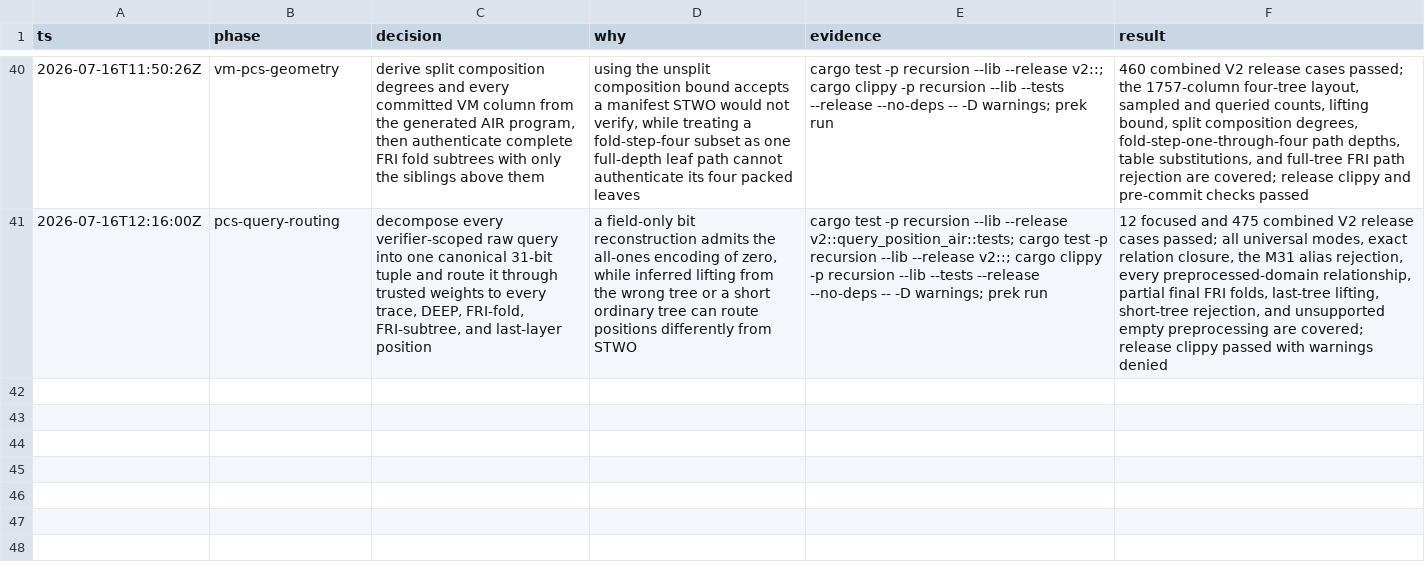
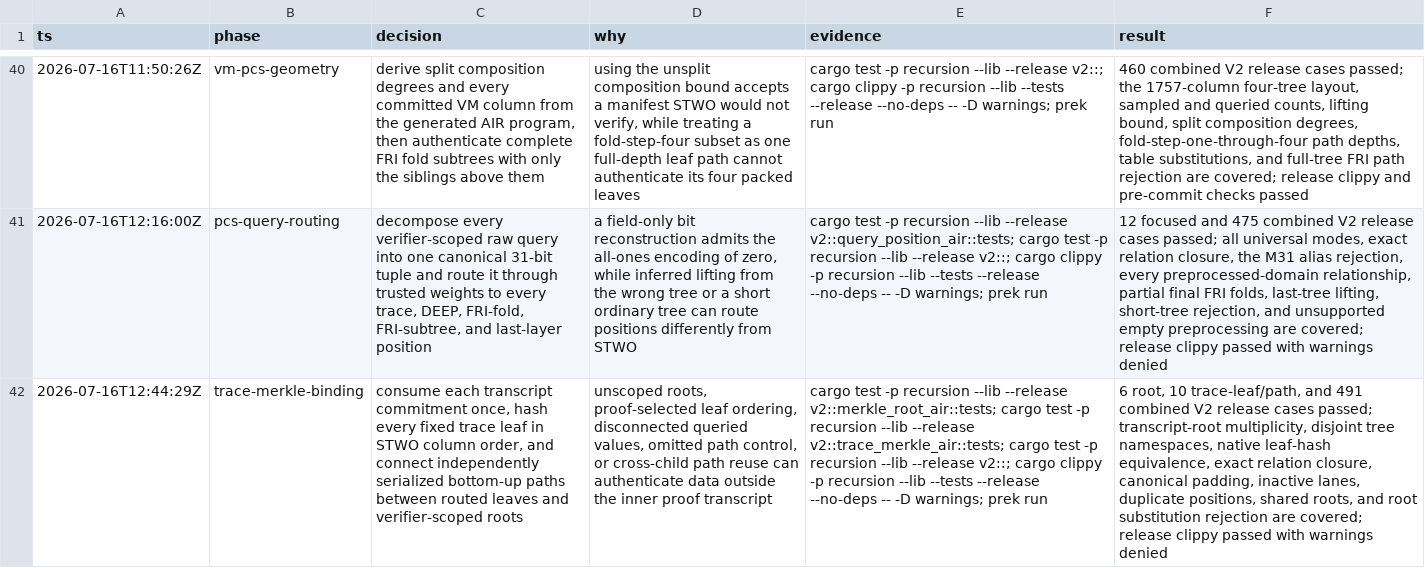
Before and after one commit to AntoineFONDEUR/stark-v, a TSV file: .audit/recursion-v2.tsv, drawn as a sheet; only a part is shown, gaps mark what is left out; the diff names each change by its address in the sheet, - before the commit and + after, or states it on an @@ line.

Commit message:
feat(recursion): bind trace Merkle openings

```diff
--- a/.audit/recursion-v2.tsv
+++ b/.audit/recursion-v2.tsv
+row 42: 2026-07-16T12:44:29Z | trace-merkle-binding | consume each transcript commitment once, hash every fixed trace leaf in STWO column order, and connect independently serialized bottom-up paths between routed leaves and verifier-scoped roots | unscoped roots, proof-selected leaf ordering, disconnected queried values, omitted path control, or cross-child path reuse can authenticate data outside the inner proof transcript | cargo test -p recursion --lib --release v2::merkle_root_air::tests; cargo test -p recursion --lib --release v2::trace_merkle_air::tests; cargo test -p recursion --lib --release v2::; cargo clippy -p recursion --lib --tests --release --no-deps -- -D warnings; prek run | 6 root, 10 trace-leaf/path, and 491 combined V2 release cases passed; transcript-root multiplicity, disjoint tree namespaces, native leaf-hash equivalence, exact relation closure, canonical padding, inactive lanes, duplicate positions, shared roots, and root substitution rejection are covered; release clippy passed with warnings denied
```
Also changed, not shown: 4 other files.
